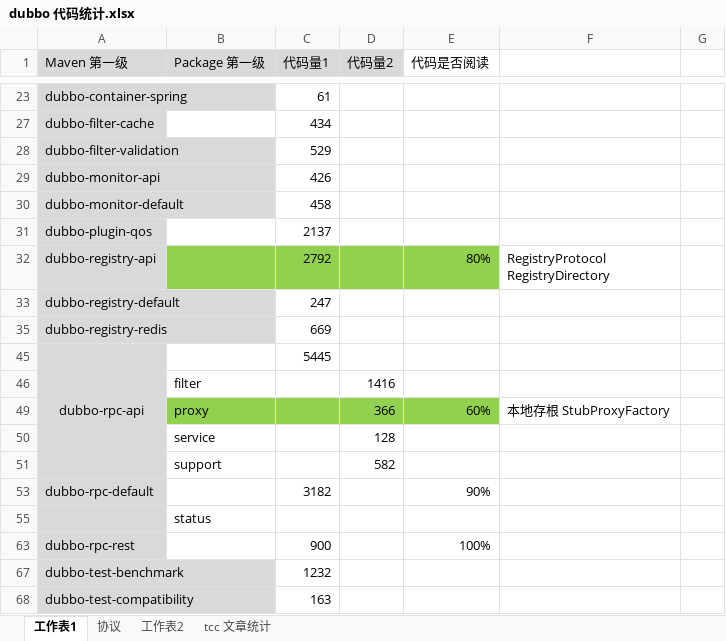
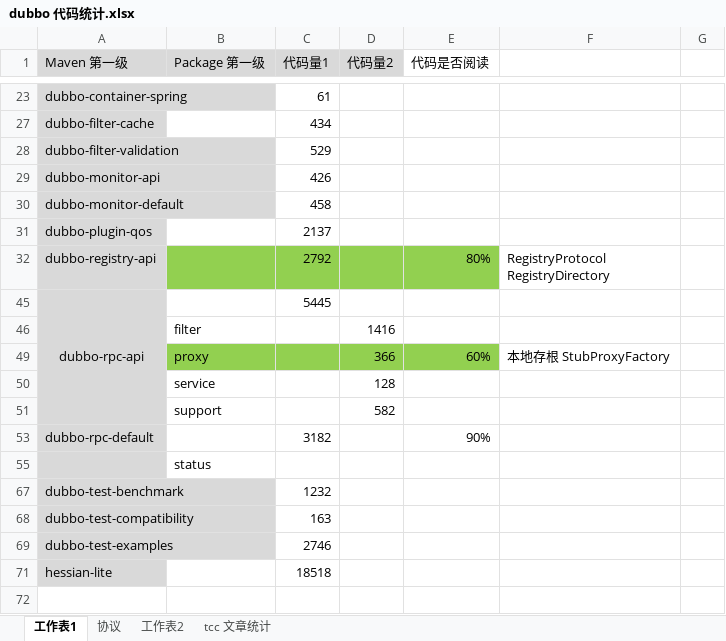
Before and after one commit to Suancaiyu0707/yudao_source, an Excel workbook: source/_drafts/Dubbo/dubbo 代码统计.xlsx, sheet 工作表1, drawn as a sheet; only a part is shown, gaps mark what is left out; the shorter side is filled out with more unchanged rows; values as stored, in another font and other column widths than the file's, no borders; the diff names each change by its address in the sheet, - before the commit and + after, or states it on an @@ line.

Commit message:
dubbo-rpc-* 好多

```diff
--- a/source/_drafts/Dubbo/dubbo 代码统计.xlsx (sheet 工作表1)
+++ b/source/_drafts/Dubbo/dubbo 代码统计.xlsx (sheet 工作表1)
-row 33: dubbo-registry-default |  | 247
-row 35: dubbo-registry-redis |  | 669
@@ row 63 hidden: dubbo-rpc-rest |  | 900 |  | 100% @@
```
Also changed, not shown: hidden cells, 15 other files.
